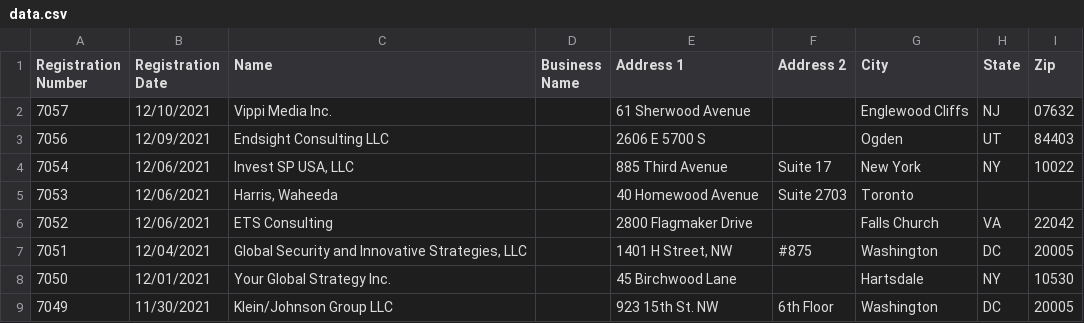
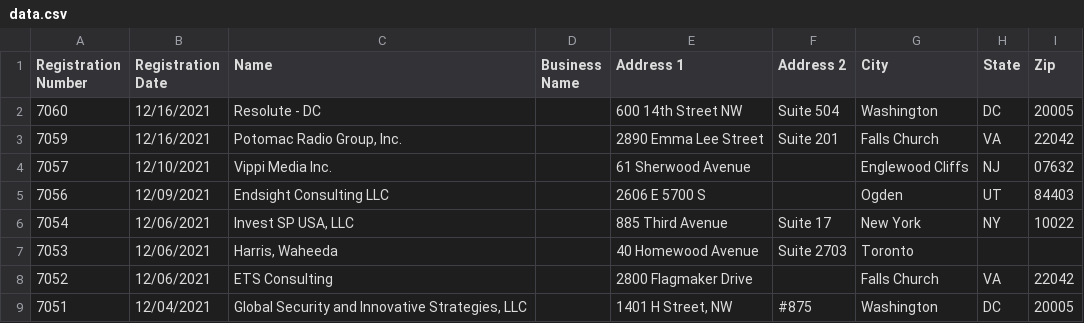
Before and after one commit to markschaver/FARA-Active, a CSV file: data.csv, drawn as a sheet; only a part is shown; the shorter side is filled out with more unchanged rows.

Commit message:
Flat: latest data (2021-12-18T08:24:30.007Z) {   "date": "2021-12-18T08:24:30.007Z",   "files": [     {       "name": "data.csv",       "deltaBytes": 730,       "source": "https://efile.fara.gov/api/v1/Registrants/csv/Active"     }   ] }

```diff
--- a/data.csv
+++ b/data.csv
@@ -1,2 +1,4 @@
 "Registration Number","Registration Date","Name","Business Name","Address 1","Address 2","City","State","Zip"
+"7060","12/16/2021","Resolute - DC","","600 14th Street NW","Suite 504","Washington","DC","20005"
+"7059","12/16/2021","Potomac Radio Group, Inc.","","2890 Emma Lee Street","Suite 201","Falls Church","VA","22042"
 "7057","12/10/2021","Vippi Media Inc.","","61 Sherwood Avenue","","Englewood Cliffs","NJ"," 07632"
```
